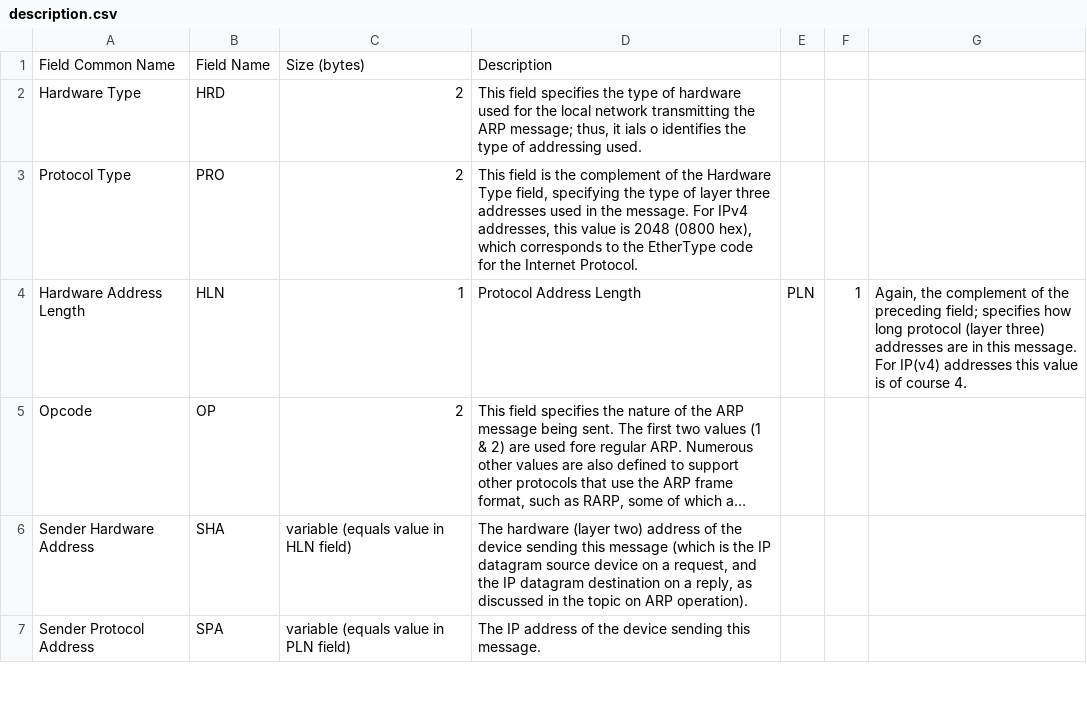
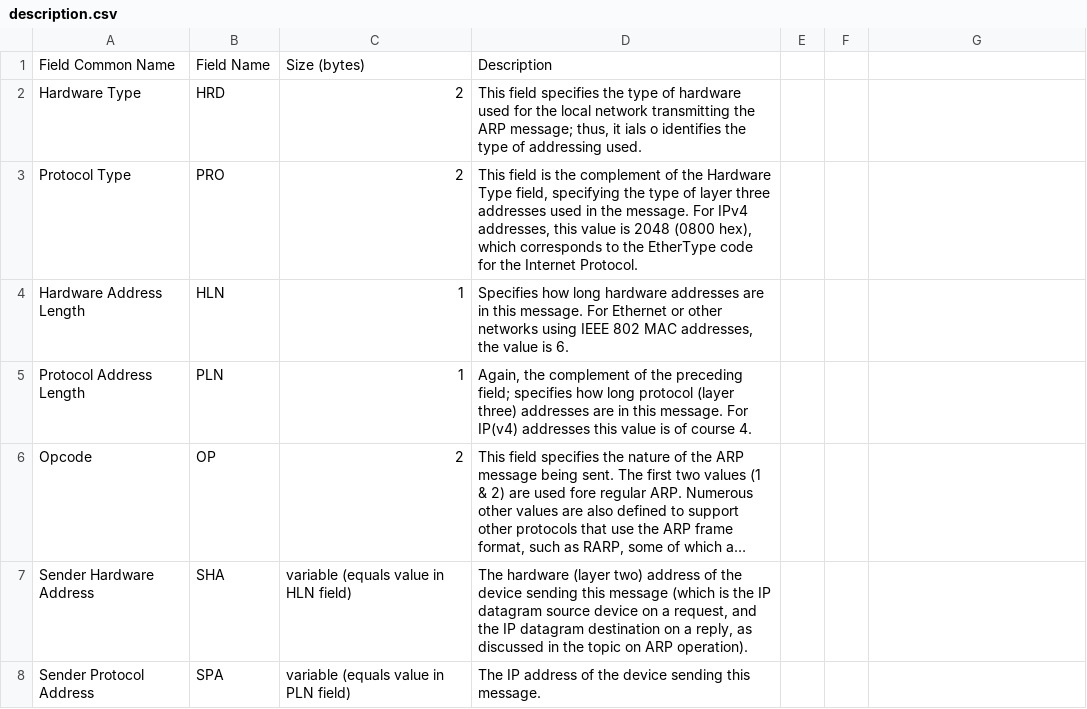
Before and after one commit to kriipke/packet_structure_diagrams, a CSV file: ARP/description.csv, drawn as a sheet; only a part is shown; long unchanged cells end in …; the diff names each change by its address in the sheet, - before the commit and + after, or states it on an @@ line.

Commit message:
Update description.csv

```diff
--- a/ARP/description.csv
+++ b/ARP/description.csv
-D4: Protocol Address Length
+D4: Specifies how long hardware addresses are in this message. For Ethernet or other networks using IEEE 802 MAC addresses, the value is 6.
-E4: PLN
+E4: (empty)
-F4: 1
+F4: (empty)
-G4: Again, the complement of the preceding field; specifies how long protocol (layer three) addresses are in this message. For IP(v4) addresses this value is of course 4.
+G4: (empty)
+row 5: Protocol Address Length | PLN | 1 | Again, the complement of the preceding field; specifies how long protocol (layer three) addresses are in this message. For IP(v4) addresses this value is of course 4.
```
